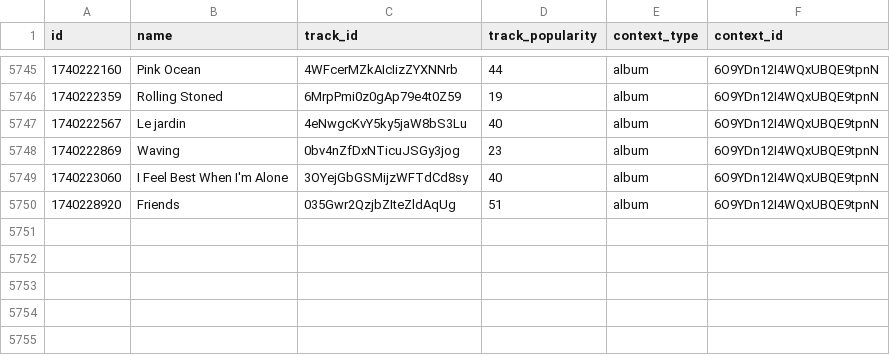
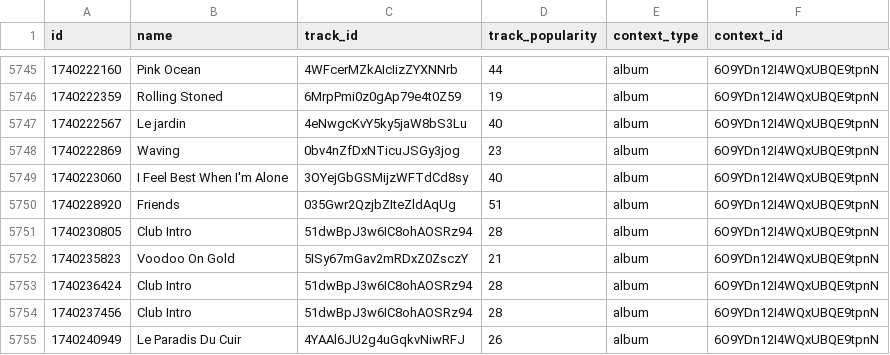
Before and after one commit to iochoa808/SpotifyData, a CSV file: data/recently_played.csv, drawn as a sheet; only a part is shown, gaps mark what is left out; the diff names each change by its address in the sheet, - before the commit and + after, or states it on an @@ line.

```diff
--- a/data/recently_played.csv
+++ b/data/recently_played.csv
+row 5751: 1740230805 | Club Intro | 51dwBpJ3w6IC8ohAOSRz94 | 28 | album | 6O9YDn12I4WQxUBQE9tpnN
+row 5752: 1740235823 | Voodoo On Gold | 5ISy67mGav2mRDxZ0ZsczY | 21 | album | 6O9YDn12I4WQxUBQE9tpnN
+row 5753: 1740236424 | Club Intro | 51dwBpJ3w6IC8ohAOSRz94 | 28 | album | 6O9YDn12I4WQxUBQE9tpnN
+row 5754: 1740237456 | Club Intro | 51dwBpJ3w6IC8ohAOSRz94 | 28 | album | 6O9YDn12I4WQxUBQE9tpnN
+row 5755: 1740240949 | Le Paradis Du Cuir | 4YAAl6JU2g4uGqkvNiwRFJ | 26 | album | 6O9YDn12I4WQxUBQE9tpnN
```
Also changed, not shown: data/albums.csv, data/songs.csv.
